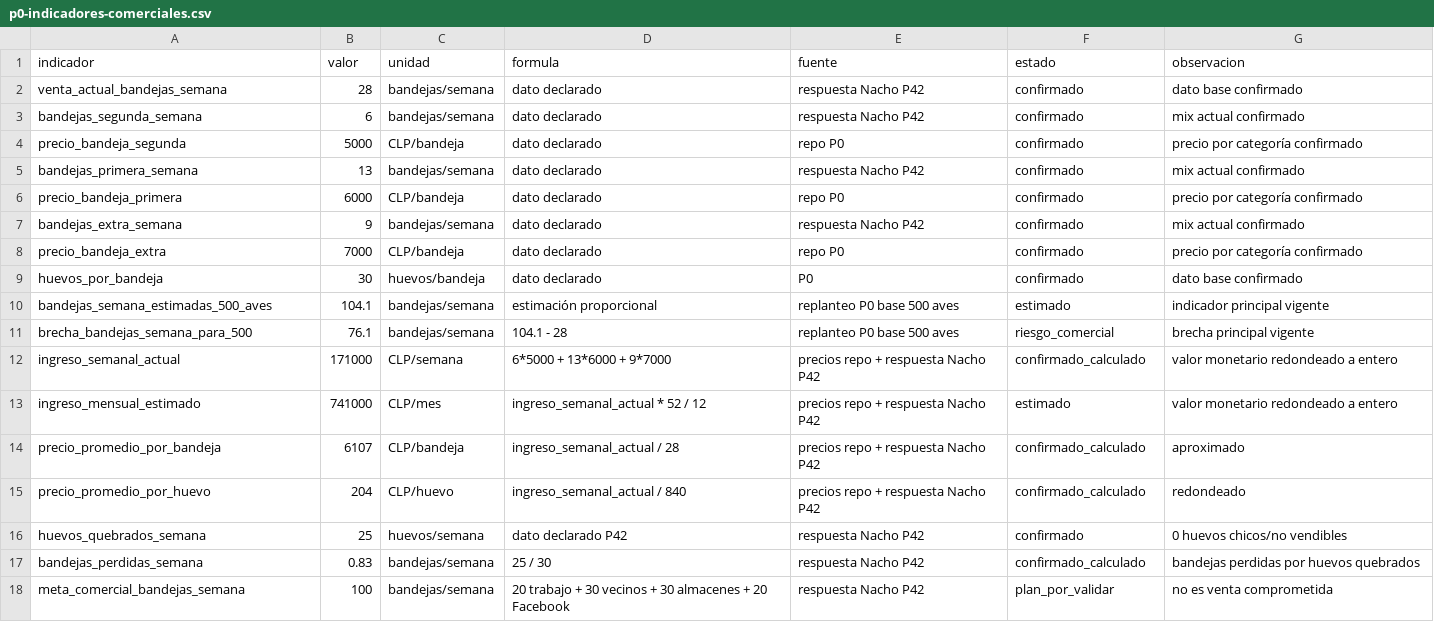
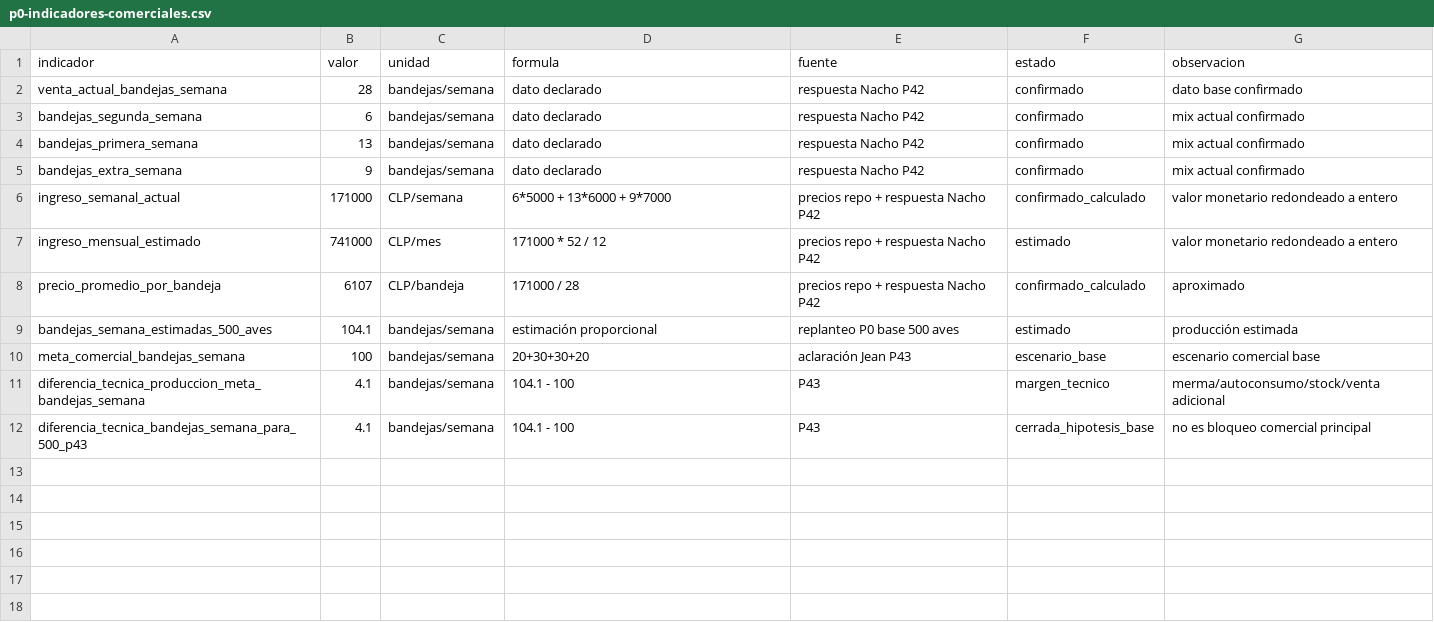
Before and after one commit to jeannorambuena/gallinero-2000, a CSV file: datos/procesados/indicadores/p0-indicadores-comerciales.csv, drawn as a sheet.

```diff
--- a/datos/procesados/indicadores/p0-indicadores-comerciales.csv
+++ b/datos/procesados/indicadores/p0-indicadores-comerciales.csv
@@ -3,16 +3,10 @@ venta_actual_bandejas_semana,28,bandejas/semana,dato declarado,respuesta Nacho P
 bandejas_segunda_semana,6,bandejas/semana,dato declarado,respuesta Nacho P42,confirmado,mix actual confirmado
-precio_bandeja_segunda,5000,CLP/bandeja,dato declarado,repo P0,confirmado,precio por categoría confirmado
 bandejas_primera_semana,13,bandejas/semana,dato declarado,respuesta Nacho P42,confirmado,mix actual confirmado
-precio_bandeja_primera,6000,CLP/bandeja,dato declarado,repo P0,confirmado,precio por categoría confirmado
 bandejas_extra_semana,9,bandejas/semana,dato declarado,respuesta Nacho P42,confirmado,mix actual confirmado
-precio_bandeja_extra,7000,CLP/bandeja,dato declarado,repo P0,confirmado,precio por categoría confirmado
-huevos_por_bandeja,30,huevos/bandeja,dato declarado,P0,confirmado,dato base confirmado
-bandejas_semana_estimadas_500_aves,104.1,bandejas/semana,estimación proporcional,replanteo P0 base 500 aves,estimado,indicador principal vigente
-brecha_bandejas_semana_para_500,76.1,bandejas/semana,104.1 - 28,replanteo P0 base 500 aves,riesgo_comercial,brecha principal vigente
 ingreso_semanal_actual,171000,CLP/semana,6*5000 + 13*6000 + 9*7000,precios repo + respuesta Nacho P42,confirmado_calculado,valor monetario redondeado a entero
-ingreso_mensual_estimado,741000,CLP/mes,ingreso_semanal_actual * 52 / 12,precios repo + respuesta Nacho P42,estimado,valor monetario redondeado a entero
-precio_promedio_por_bandeja,6107,CLP/bandeja,ingreso_semanal_actual / 28,precios repo + respuesta Nacho P42,confirmado_calculado,aproximado
-precio_promedio_por_huevo,204,CLP/huevo,ingreso_semanal_actual / 840,precios repo + respuesta Nacho P42,confirmado_calculado,redondeado
-huevos_quebrados_semana,25,huevos/semana,dato declarado P42,respuesta Nacho P42,confirmado,0 huevos chicos/no vendibles
-bandejas_perdidas_semana,0.83,bandejas/semana,25 / 30,respuesta Nacho P42,confirmado_calculado,bandejas perdidas por huevos quebrados
-meta_comercial_bandejas_semana,100,bandejas/semana,20 trabajo + 30 vecinos + 30 almacenes + 20 Facebook,respuesta Nacho P42,plan_por_validar,no es venta comprometida
+ingreso_mensual_estimado,741000,CLP/mes,171000 * 52 / 12,precios repo + respuesta Nacho P42,estimado,valor monetario redondeado a entero
+precio_promedio_por_bandeja,6107,CLP/bandeja,171000 / 28,precios repo + respuesta Nacho P42,confirmado_calculado,aproximado
+bandejas_semana_estimadas_500_aves,104.1,bandejas/semana,estimación proporcional,replanteo P0 base 500 aves,estimado,producción estimada
+meta_comercial_bandejas_semana,100,bandejas/semana,20+30+30+20,aclaración Jean P43,escenario_base,escenario comercial base
+diferencia_tecnica_produccion_meta_bandejas_semana,4.1,bandejas/semana,104.1 - 100,P43,margen_tecnico,merma/autoconsumo/stock/venta adicional
+diferencia_tecnica_bandejas_semana_para_500_p43,4.1,bandejas/semana,104.1 - 100,P43,cerrada_hipotesis_base,no es bloqueo comercial principal
```
Also changed, not shown: datos/entrada/capex/cotizaciones-capex.csv, datos/entrada/flujo/flujo-proyectado-500.csv, 45 other files.
